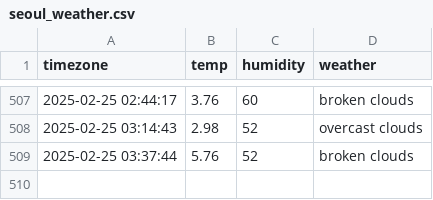
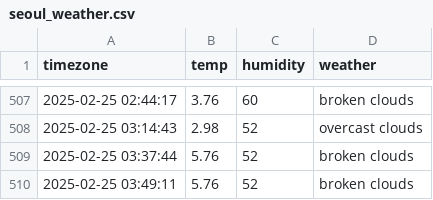
Before and after one commit to goeun-oh/seoul_weather, a CSV file: seoul_weather.csv, drawn as a sheet; only a part is shown, gaps mark what is left out; the diff names each change by its address in the sheet, - before the commit and + after, or states it on an @@ line.

```diff
--- a/seoul_weather.csv
+++ b/seoul_weather.csv
+row 510: 2025-02-25 03:49:11 | 5.76 | 52 | broken clouds
```
